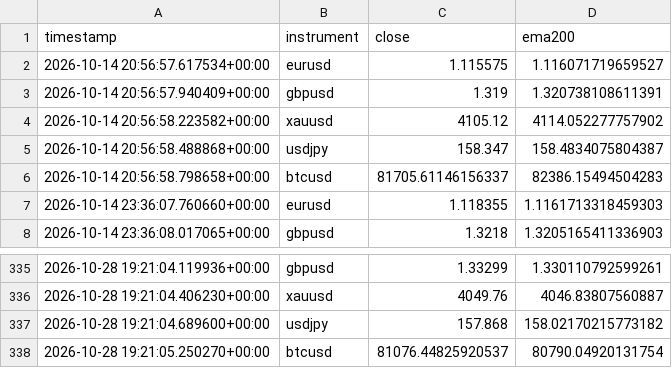
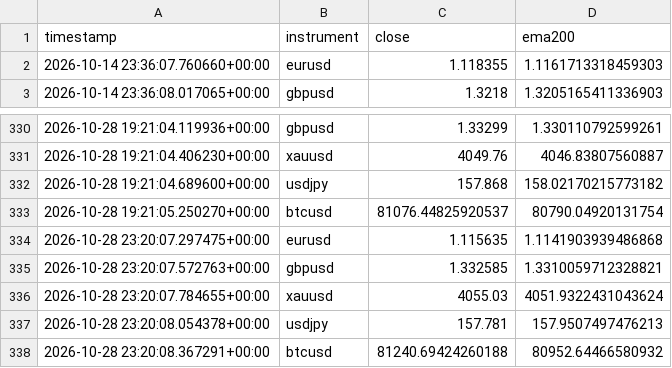
Before and after one commit to Jawa00007/ema-200-cross-alert, a CSV file: data/price_history.csv, drawn as a sheet; only a part is shown, gaps mark what is left out.

```diff
--- a/data/price_history.csv
+++ b/data/price_history.csv
@@ -1,7 +1,2 @@
 timestamp,instrument,close,ema200
-2026-10-14 20:56:57.617534+00:00,eurusd,1.115575,1.116071719659527
-2026-10-14 20:56:57.940409+00:00,gbpusd,1.319,1.320738108611391
-2026-10-14 20:56:58.223582+00:00,xauusd,4105.12,4114.052277757902
-2026-10-14 20:56:58.488868+00:00,usdjpy,158.347,158.4834075804387
-2026-10-14 20:56:58.798658+00:00,btcusd,81705.61146156337,82386.15494504283
 2026-10-14 23:36:07.760660+00:00,eurusd,1.118355,1.1161713318459303
@@ -338 +333,6 @@ timestamp,instrument,close,ema200
 2026-10-28 19:21:05.250270+00:00,btcusd,81076.44825920537,80790.04920131754
+2026-10-28 23:20:07.297475+00:00,eurusd,1.115635,1.1141903939486868
+2026-10-28 23:20:07.572763+00:00,gbpusd,1.332585,1.3310059712328821
+2026-10-28 23:20:07.784655+00:00,xauusd,4055.03,4051.9322431043624
+2026-10-28 23:20:08.054378+00:00,usdjpy,157.781,157.9507497476213
+2026-10-28 23:20:08.367291+00:00,btcusd,81240.69424260188,80952.64466580932
```
Also changed, not shown: 1 other file.
